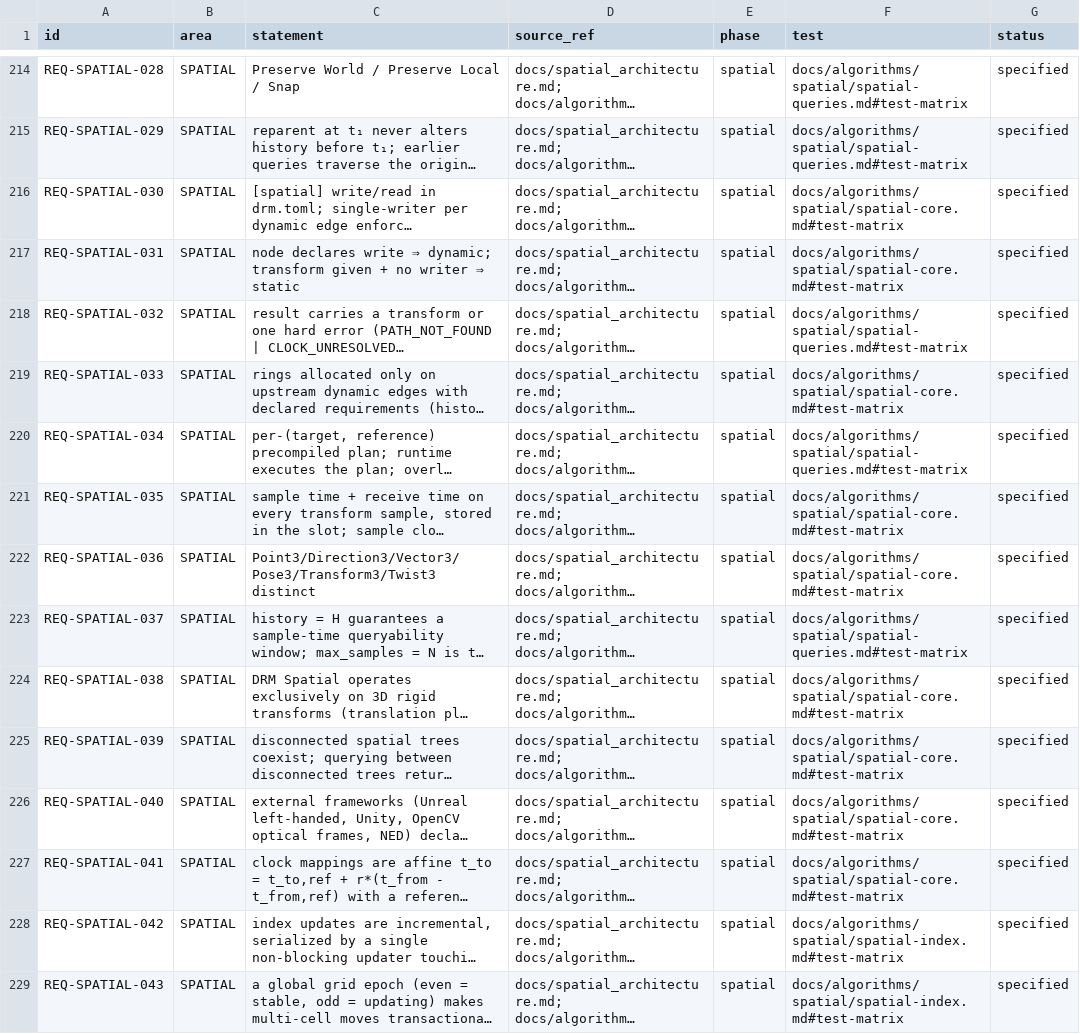
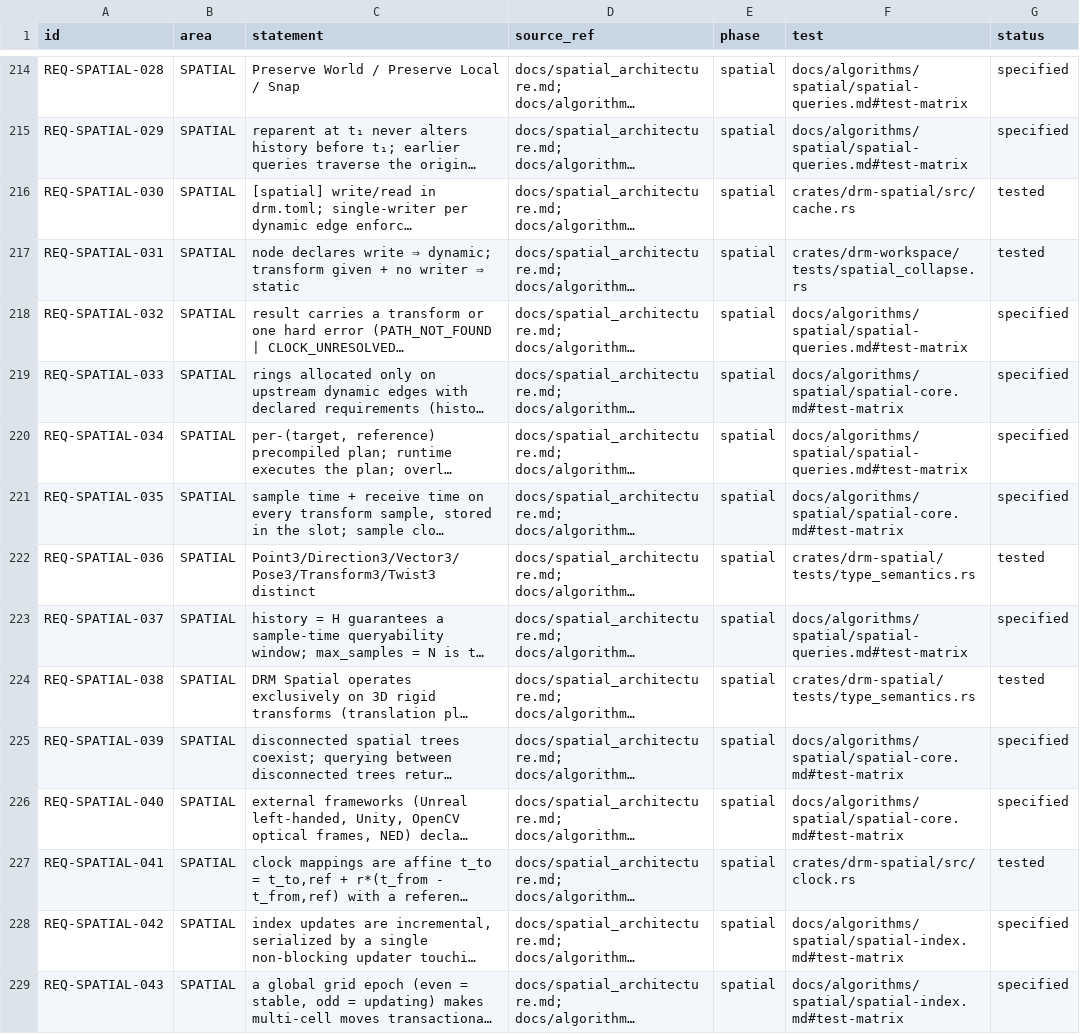
Before and after one commit to shakilapr/drm, a CSV file: docs/req/registry.csv, drawn as a sheet; only a part is shown, gaps mark what is left out; long unchanged cells end in …; the diff covers the shown part only; the diff names each change by its address in the sheet, - before the commit and + after, or states it on an @@ line.

```diff
--- a/docs/req/registry.csv
+++ b/docs/req/registry.csv
-F216 (test): docs/algorithms/spatial/spatial-core.md#test-matrix
+F216 (test): crates/drm-spatial/src/cache.rs
-G216:G217 (status): specified
+G216:G217 (status): tested
-F217 (test): docs/algorithms/spatial/spatial-core.md#test-matrix
+F217 (test): crates/drm-workspace/tests/spatial_collapse.rs
-F222 (test): docs/algorithms/spatial/spatial-core.md#test-matrix
+F222 (test): crates/drm-spatial/tests/type_semantics.rs
-G222 (status): specified
+G222 (status): tested
-F224 (test): docs/algorithms/spatial/spatial-core.md#test-matrix
+F224 (test): crates/drm-spatial/tests/type_semantics.rs
-G224 (status): specified
+G224 (status): tested
-F227 (test): docs/algorithms/spatial/spatial-core.md#test-matrix
+F227 (test): crates/drm-spatial/src/clock.rs
-G227 (status): specified
+G227 (status): tested
```
Also changed, not shown: 20 edited cells elsewhere in this file, 25 other files.
